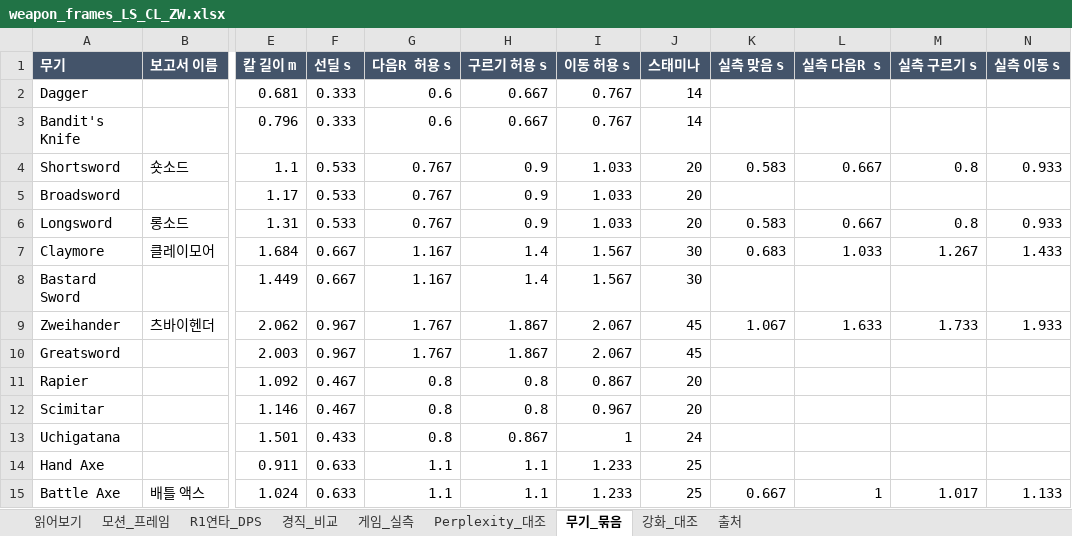
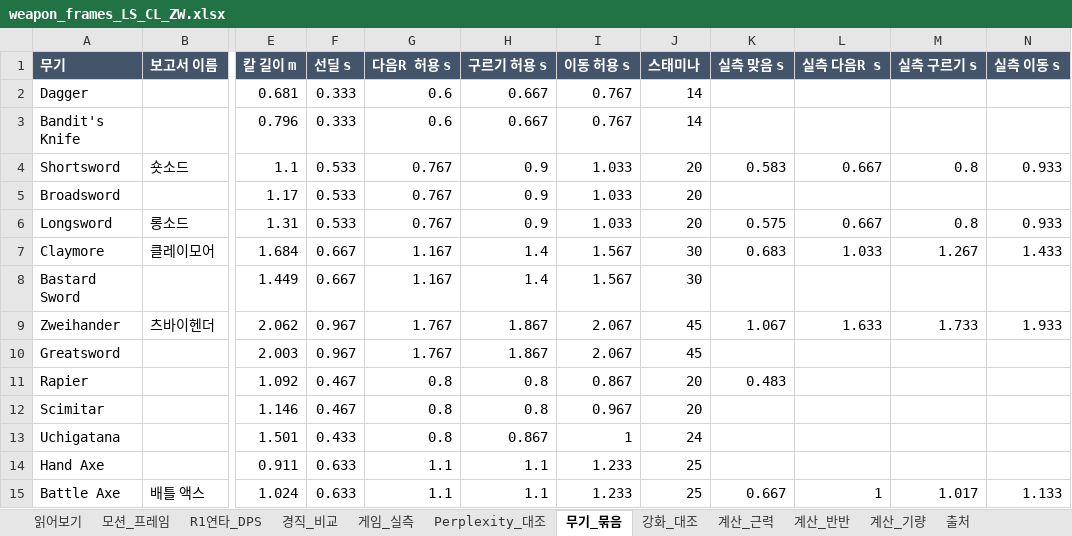
Before and after one commit to kakasolg/dsr-bot, an Excel workbook: docs/weapons/weapon_frames_LS_CL_ZW.xlsx, sheet 무기_묶음, drawn as a sheet; only a part is shown, gaps mark what is left out; values as stored, in another font and other column widths than the file's, no borders; the diff names each change by its address in the sheet, - before the commit and + after, or states it on an @@ line.

```diff
--- a/docs/weapons/weapon_frames_LS_CL_ZW.xlsx (sheet 무기_묶음)
+++ b/docs/weapons/weapon_frames_LS_CL_ZW.xlsx (sheet 무기_묶음)
+sheet tab: 계산_근력
+sheet tab: 계산_반반
+sheet tab: 계산_기량
-K6 (실측 맞음 s): 0.583
+K6 (실측 맞음 s): 0.575
-K11 (실측 맞음 s): (empty)
+K11 (실측 맞음 s): 0.483
```
Also changed, not shown: sheet 게임_실측, 20 other files.
